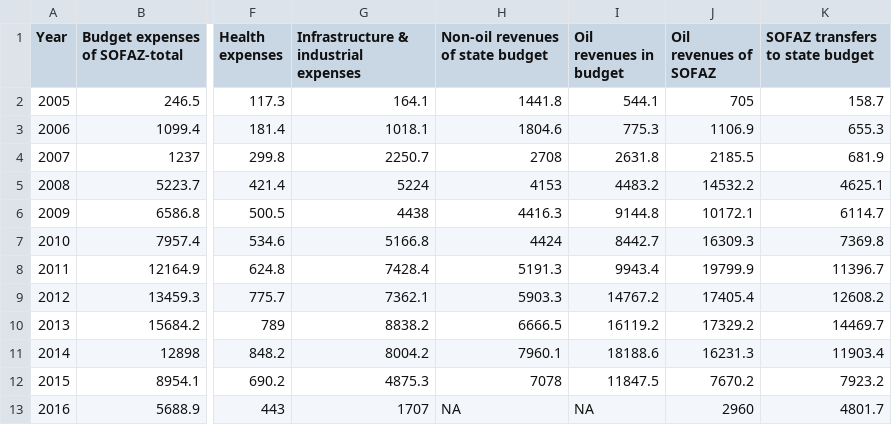
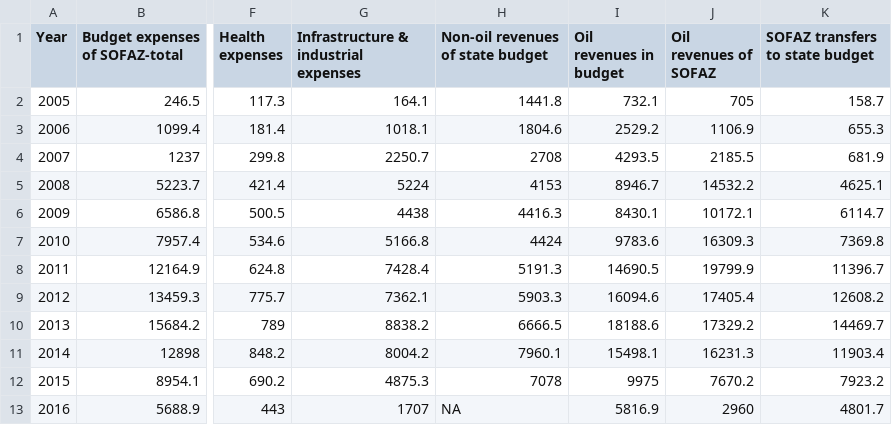
Before and after one commit to NRGI/NRGI.github.io, a CSV file: D3/AZ/az_wide2.csv, drawn as a sheet; only a part is shown, gaps mark what is left out; the diff names each change by its address in the sheet, - before the commit and + after, or states it on an @@ line.

Commit message:
update data values, oil rev. in budget

```diff
--- a/D3/AZ/az_wide2.csv
+++ b/D3/AZ/az_wide2.csv
-I2 (Oil revenues in budget): 544.1
+I2 (Oil revenues in budget): 732.1
-I3 (Oil revenues in budget): 775.3
+I3 (Oil revenues in budget): 2529.2
-I4 (Oil revenues in budget): 2631.8
+I4 (Oil revenues in budget): 4293.5
-I5 (Oil revenues in budget): 4483.2
+I5 (Oil revenues in budget): 8946.7
-I6 (Oil revenues in budget): 9144.8
+I6 (Oil revenues in budget): 8430.1
-I7 (Oil revenues in budget): 8442.7
+I7 (Oil revenues in budget): 9783.6
-I8 (Oil revenues in budget): 9943.4
+I8 (Oil revenues in budget): 14690.5
-I9 (Oil revenues in budget): 14767.2
+I9 (Oil revenues in budget): 16094.6
-I10 (Oil revenues in budget): 16119.2
+I10 (Oil revenues in budget): 18188.6
-I11 (Oil revenues in budget): 18188.6
+I11 (Oil revenues in budget): 15498.1
-I12 (Oil revenues in budget): 11847.5
+I12 (Oil revenues in budget): 9975
-I13 (Oil revenues in budget): NA
+I13 (Oil revenues in budget): 5816.9
```
Also changed, not shown: 1 other file.
